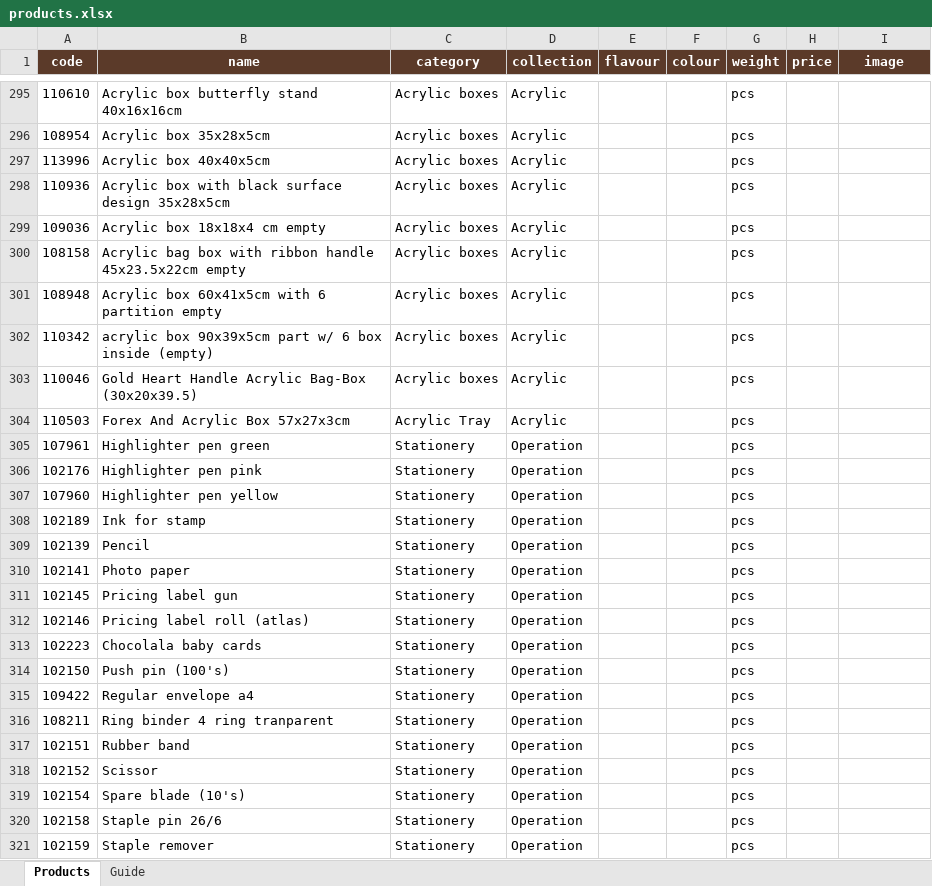
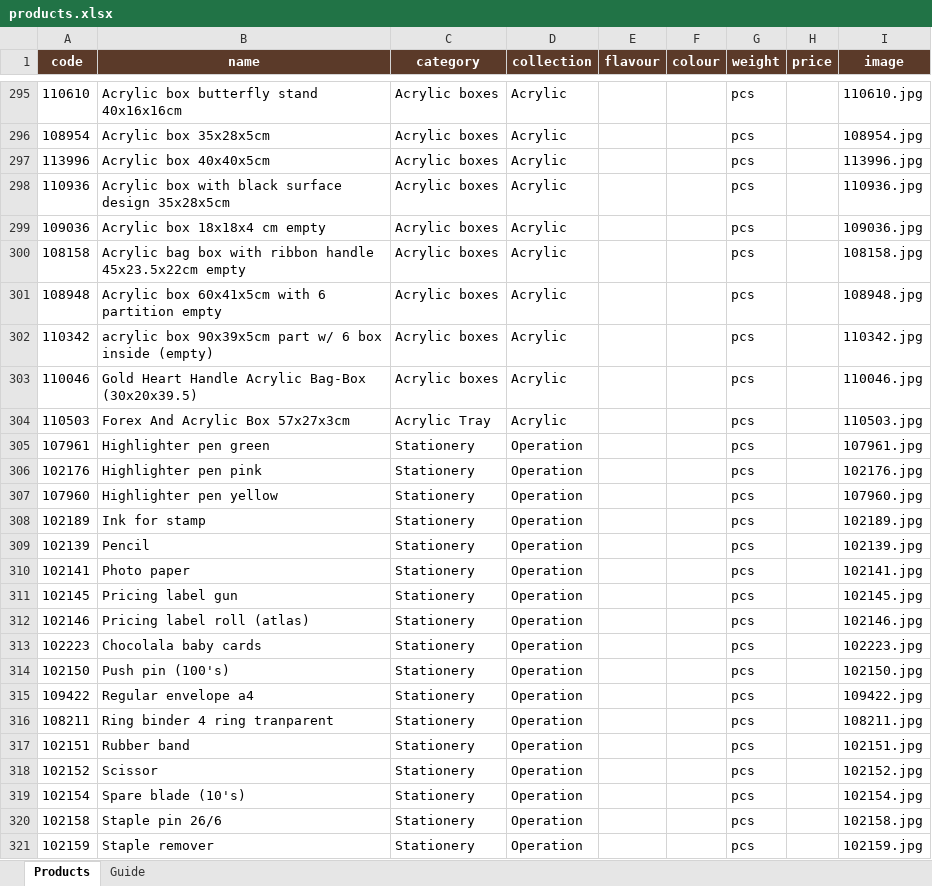
Before and after one commit to ologsamo-create/chocolala-catalogue, an Excel workbook: products.xlsx, sheet Products, drawn as a sheet; only a part is shown, gaps mark what is left out; values as stored, in another font and other column widths than the file's, no borders; the diff covers the shown part only; the diff names each change by its address in the sheet, - before the commit and + after, or states it on an @@ line.

```diff
--- a/products.xlsx (sheet Products)
+++ b/products.xlsx (sheet Products)
-I295 (image): (empty)
+I295 (image): 110610.jpg
-I296 (image): (empty)
+I296 (image): 108954.jpg
-I297 (image): (empty)
+I297 (image): 113996.jpg
-I298 (image): (empty)
+I298 (image): 110936.jpg
-I299 (image): (empty)
+I299 (image): 109036.jpg
-I300 (image): (empty)
+I300 (image): 108158.jpg
-I301 (image): (empty)
+I301 (image): 108948.jpg
-I302 (image): (empty)
+I302 (image): 110342.jpg
-I303 (image): (empty)
+I303 (image): 110046.jpg
-I304 (image): (empty)
+I304 (image): 110503.jpg
-I305 (image): (empty)
+I305 (image): 107961.jpg
-I306 (image): (empty)
+I306 (image): 102176.jpg
-I307 (image): (empty)
+I307 (image): 107960.jpg
-I308 (image): (empty)
+I308 (image): 102189.jpg
-I309 (image): (empty)
+I309 (image): 102139.jpg
-I310 (image): (empty)
+I310 (image): 102141.jpg
-I311 (image): (empty)
+I311 (image): 102145.jpg
-I312 (image): (empty)
+I312 (image): 102146.jpg
-I313 (image): (empty)
+I313 (image): 102223.jpg
-I314 (image): (empty)
+I314 (image): 102150.jpg
-I315 (image): (empty)
+I315 (image): 109422.jpg
-I316 (image): (empty)
+I316 (image): 108211.jpg
-I317 (image): (empty)
+I317 (image): 102151.jpg
-I318 (image): (empty)
+I318 (image): 102152.jpg
-I319 (image): (empty)
+I319 (image): 102154.jpg
-I320 (image): (empty)
+I320 (image): 102158.jpg
-I321 (image): (empty)
+I321 (image): 102159.jpg
```
Also changed, not shown: 98 edited cells elsewhere in this sheet.
